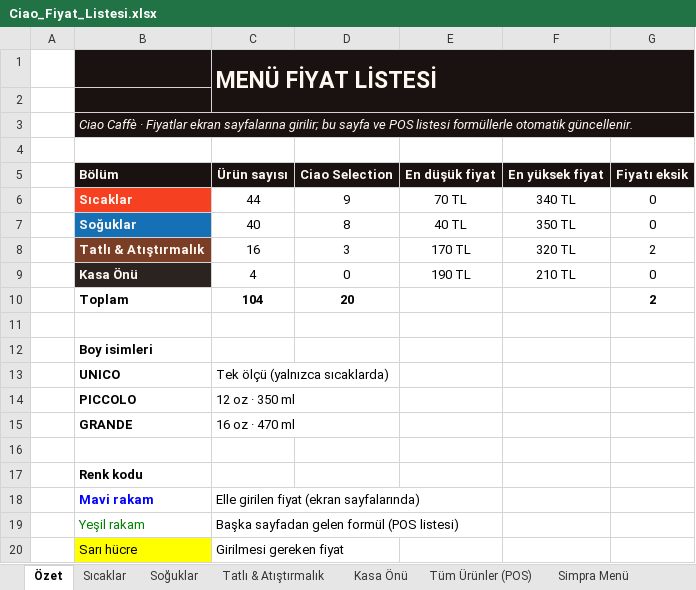
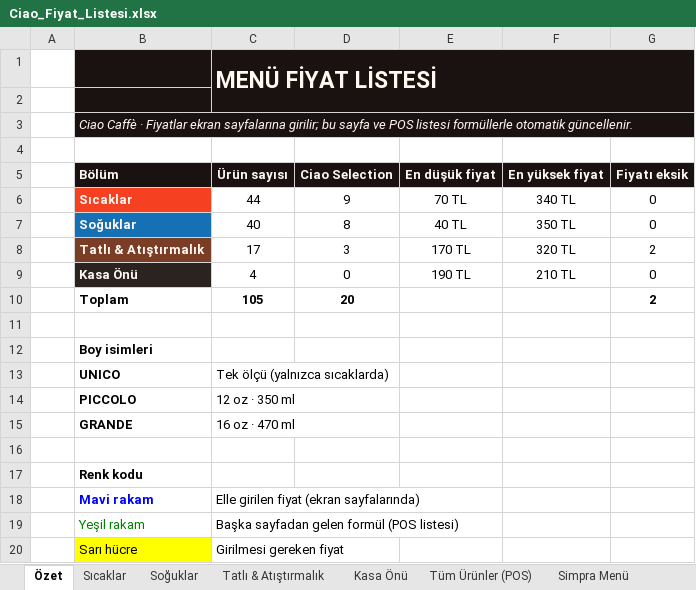
Before and after one commit to yildirim-alican/ciao-caffe-brand-identity, an Excel workbook: menu/Ciao_Fiyat_Listesi.xlsx, sheet Özet, drawn as a sheet; values as stored, in another font and other column widths than the file's, no borders; charts and pictures not drawn; the diff names each change by its address in the sheet, - before the commit and + after, or states it on an @@ line.

```diff
--- a/menu/Ciao_Fiyat_Listesi.xlsx (sheet Özet)
+++ b/menu/Ciao_Fiyat_Listesi.xlsx (sheet Özet)
-C8 (Ürün sayısı): 16
+C8 (Ürün sayısı): 17
-C10 (Ürün sayısı): 104
+C10 (Ürün sayısı): 105
```
Also changed, not shown: sheet Tüm Ürünler (POS), sheet Simpra Menü, sheet Tatlı & Atıştırmalık, formulas that keep their value, 31 other files.
